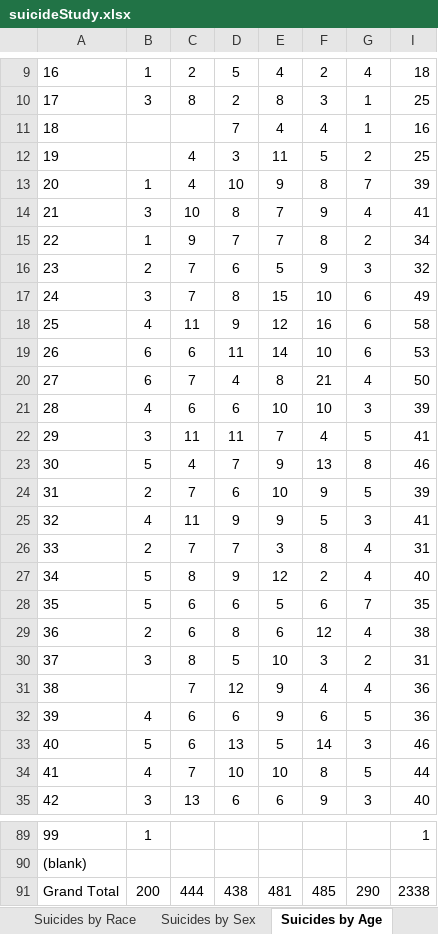
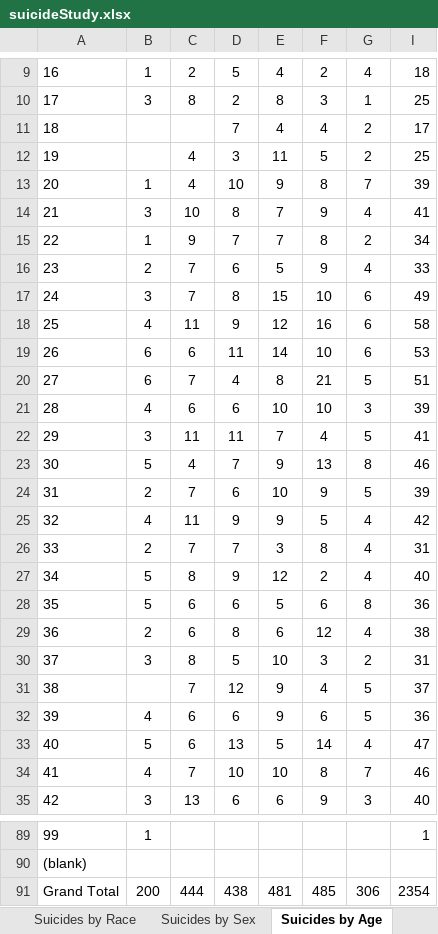
Before and after one commit to whimdriven/meca, an Excel workbook: suicideStudy.xlsx, sheet Suicides by Age, drawn as a sheet; only a part is shown, gaps mark what is left out; values as stored, in another font and other column widths than the file's, no borders; the diff covers the shown part only; the diff names each change by its address in the sheet, - before the commit and + after, or states it on an @@ line.

Commit message:
Suicide Study as of 21 September 2019

```diff
--- a/suicideStudy.xlsx (sheet Suicides by Age)
+++ b/suicideStudy.xlsx (sheet Suicides by Age)
-G11: 1
+G11: 2
-I11: 16
+I11: 17
-G16: 3
+G16: 4
-I16: 32
+I16: 33
-G20: 4
+G20: 5
-I20: 50
+I20: 51
-G25: 3
+G25: 4
-I25: 41
+I25: 42
-G28: 7
+G28: 8
-I28: 35
+I28: 36
-G31: 4
+G31: 5
-I31: 36
+I31: 37
-G33: 3
+G33: 4
-I33: 46
+I33: 47
-G34: 5
+G34: 7
-I34: 44
+I34: 46
-G91: 290
+G91: 306
-I91: 2338
+I91: 2354
```
Also changed, not shown: 12 edited cells elsewhere in this sheet, sheet Suicides by Sex, sheet Suicides by Race.
